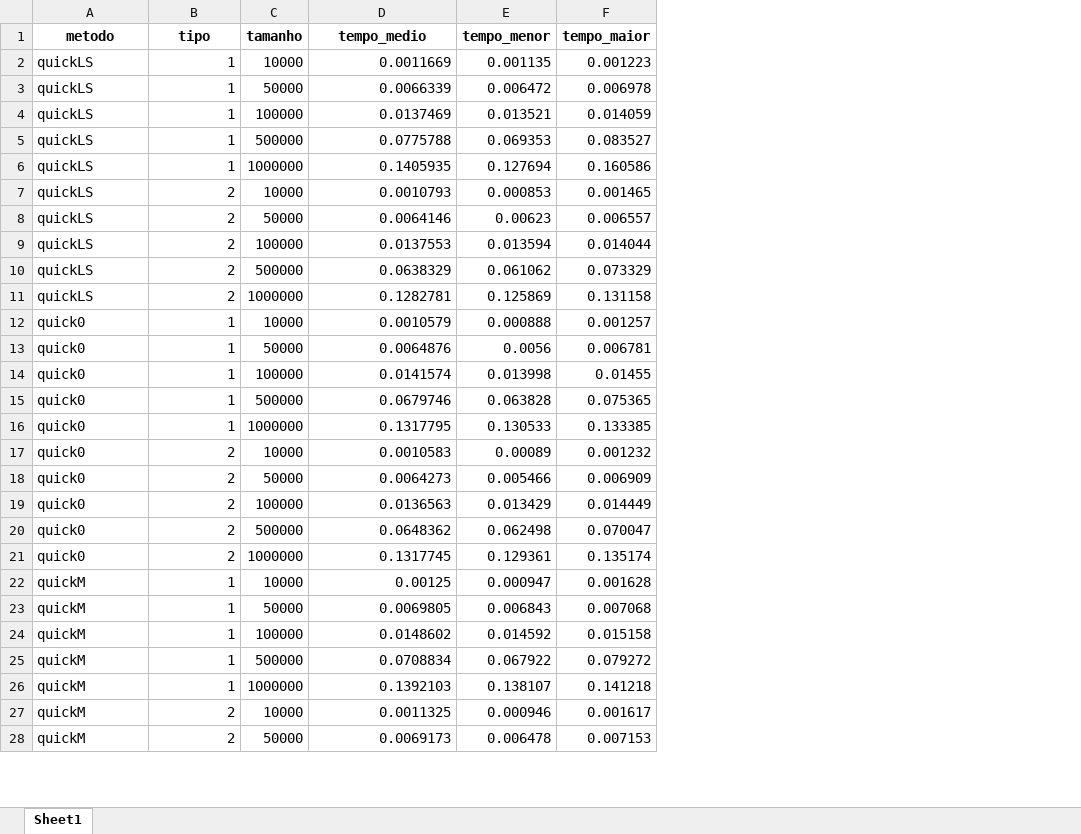
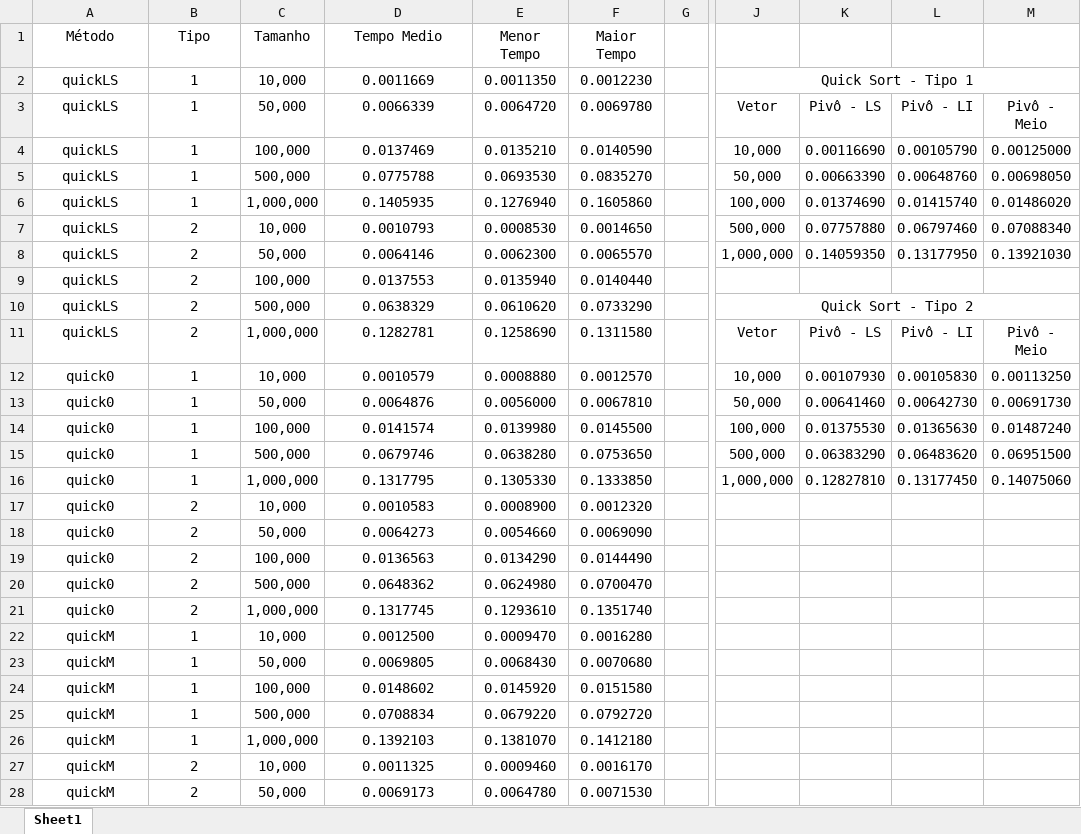
Before and after one commit to andrecostamarques/analise-algoritmos-ordena-o-C, an Excel workbook: output/Tempos.xlsx, sheet Sheet1, drawn as a sheet; only a part is shown, gaps mark what is left out; values as stored, in another font and other column widths than the file's, no borders; removed rows and columns are numbered as before the commit, all else as after; rows hold the shown columns only; the diff covers the shown part only; the diff names each change by its address in the sheet, - before the commit and + after, or states it on an @@ line.

Commit message:
introdução da nova tabela excel e mais funções uteis para a analise durante o Python

```diff
--- a/output/Tempos.xlsx (sheet Sheet1)
+++ b/output/Tempos.xlsx (sheet Sheet1)
-column C, rows 2-28: 10000 | 50000 | 100000 | 500000 | 1000000 | 10000 | 50000 | 100000 | 500000 | 1000000 | 10000 | 50000 | 100000 | 500000 | 1000000 | 10000 | 50000 | 100000 | 500000 | 1000000 | 10000 | 50000 | 100000 | 500000 | 1000000 | 10000 | 50000
+column C, rows 2-28: 10,000 | 50,000 | 100,000 | 500,000 | 1,000,000 | 10,000 | 50,000 | 100,000 | 500,000 | 1,000,000 | 10,000 | 50,000 | 100,000 | 500,000 | 1,000,000 | 10,000 | 50,000 | 100,000 | 500,000 | 1,000,000 | 10,000 | 50,000 | 100,000 | 500,000 | 1,000,000 | 10,000 | 50,000
-column E, rows 2-28: 0.001135 | 0.006472 | 0.013521 | 0.069353 | 0.127694 | 0.000853 | 0.00623 | 0.013594 | 0.061062 | 0.125869 | 0.000888 | 0.0056 | 0.013998 | 0.063828 | 0.130533 | 0.00089 | 0.005466 | 0.013429 | 0.062498 | 0.129361 | 0.000947 | 0.006843 | 0.014592 | 0.067922 | 0.138107 | 0.000946 | 0.006478
-column F, rows 2-28: 0.001223 | 0.006978 | 0.014059 | 0.083527 | 0.160586 | 0.001465 | 0.006557 | 0.014044 | 0.073329 | 0.131158 | 0.001257 | 0.006781 | 0.01455 | 0.075365 | 0.133385 | 0.001232 | 0.006909 | 0.014449 | 0.070047 | 0.135174 | 0.001628 | 0.007068 | 0.015158 | 0.079272 | 0.141218 | 0.001617 | 0.007153
+column E, rows 2-28: 0.0011350 | 0.0064720 | 0.0135210 | 0.0693530 | 0.1276940 | 0.0008530 | 0.0062300 | 0.0135940 | 0.0610620 | 0.1258690 | 0.0008880 | 0.0056000 | 0.0139980 | 0.0638280 | 0.1305330 | 0.0008900 | 0.0054660 | 0.0134290 | 0.0624980 | 0.1293610 | 0.0009470 | 0.0068430 | 0.0145920 | 0.0679220 | 0.1381070 | 0.0009460 | 0.0064780
+column F, rows 2-28: 0.0012230 | 0.0069780 | 0.0140590 | 0.0835270 | 0.1605860 | 0.0014650 | 0.0065570 | 0.0140440 | 0.0733290 | 0.1311580 | 0.0012570 | 0.0067810 | 0.0145500 | 0.0753650 | 0.1333850 | 0.0012320 | 0.0069090 | 0.0144490 | 0.0700470 | 0.1351740 | 0.0016280 | 0.0070680 | 0.0151580 | 0.0792720 | 0.1412180 | 0.0016170 | 0.0071530
+column G, empty
+column J, rows 2-16: Quick Sort - Tipo 1 | Vetor | 10,000 | 50,000 | 100,000 | 500,000 | 1,000,000 |  | Quick Sort - Tipo 2 | Vetor | 10,000 | 50,000 | 100,000 | 500,000 | 1,000,000
+column K, rows 3-16: Pivô - LS | 0.00116690 | 0.00663390 | 0.01374690 | 0.07757880 | 0.14059350 |  |  | Pivô - LS | 0.00107930 | 0.00641460 | 0.01375530 | 0.06383290 | 0.12827810
+column L, rows 3-16: Pivô - LI | 0.00105790 | 0.00648760 | 0.01415740 | 0.06797460 | 0.13177950 |  |  | Pivô - LI | 0.00105830 | 0.00642730 | 0.01365630 | 0.06483620 | 0.13177450
+column M, rows 3-16: Pivô - Meio | 0.00125000 | 0.00698050 | 0.01486020 | 0.07088340 | 0.13921030 |  |  | Pivô - Meio | 0.00113250 | 0.00691730 | 0.01487240 | 0.06951500 | 0.14075060
-row 1: metodo | tipo | tamanho | tempo_medio | tempo_menor | tempo_maior
+row 1: Método | Tipo | Tamanho | Tempo Medio | Menor Tempo | Maior Tempo
-A2:A28 alignment: left
+A2:A28 alignment: center
-B2:B28 alignment: right
+B2:B28 alignment: center
-D2:D28 alignment: right
+D2:D28 alignment: center
-D22: 0.00125
+D22: 0.0012500
```
Also changed, not shown: 2 added columns, 6 edited cells and cell formats elsewhere in this sheet, 1 other file.
